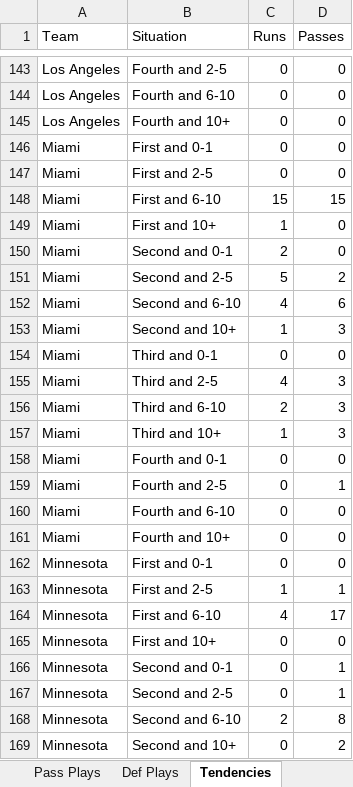
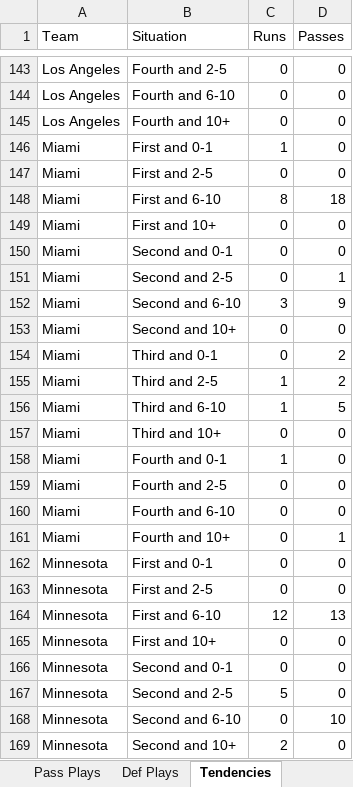
Before and after one commit to jako479/pnfl-pdbtoexcel, an Excel workbook: excel-template/PdbToExcel.xlsm, sheet Tendencies, drawn as a sheet; only a part is shown, gaps mark what is left out; values as stored, in another font and other column widths than the file's, no borders; conditional formats not drawn; removed rows and columns are numbered as before the commit, all else as after; the diff covers the shown part only; the diff names each change by its address in the sheet, - before the commit and + after, or states it on an @@ line.

```diff
--- a/excel-template/PdbToExcel.xlsm (sheet Tendencies)
+++ b/excel-template/PdbToExcel.xlsm (sheet Tendencies)
-C146 (Runs): 0
+C146 (Runs): 1
-C148 (Runs): 15
+C148 (Runs): 8
-D148 (Passes): 15
+D148 (Passes): 18
-C149 (Runs): 1
+C149 (Runs): 0
-C150 (Runs): 2
+C150 (Runs): 0
-C151 (Runs): 5
+C151 (Runs): 0
-D151 (Passes): 2
+D151 (Passes): 1
-C152 (Runs): 4
+C152 (Runs): 3
-D152 (Passes): 6
+D152 (Passes): 9
-C153 (Runs): 1
+C153 (Runs): 0
-D153 (Passes): 3
+D153 (Passes): 0
-D154 (Passes): 0
+D154 (Passes): 2
-C155 (Runs): 4
+C155 (Runs): 1
-D155 (Passes): 3
+D155 (Passes): 2
-row 156: Miami | Third and 6-10 | 2 | 3
-B156 (Situation): Third and 10+
+B156 (Situation): Third and 6-10
-D156 (Passes): 3
+D156 (Passes): 5
-B157 (Situation): Fourth and 0-1
+B157 (Situation): Third and 10+
+row 158: Miami | Fourth and 0-1 | 1 | 0
-D159 (Passes): 1
+D159 (Passes): 0
-D161 (Passes): 0
+D161 (Passes): 1
-C163 (Runs): 1
+C163 (Runs): 0
-D163 (Passes): 1
+D163 (Passes): 0
-C164 (Runs): 4
+C164 (Runs): 12
-D164 (Passes): 17
+D164 (Passes): 13
-D166 (Passes): 1
+D166 (Passes): 0
+row 167: Minnesota | Second and 2-5 | 5 | 0
-B168 (Situation): Second and 2-5
+B168 (Situation): Second and 6-10
-D168 (Passes): 1
+D168 (Passes): 10
-B169 (Situation): Second and 6-10
+B169 (Situation): Second and 10+
-D169 (Passes): 8
+D169 (Passes): 0
-row 169: Minnesota | Second and 10+ | 0 | 2
```
Also changed, not shown: 5 added rows, 5 removed rows and 262 edited cells elsewhere in this sheet, sheet Def Plays, sheet Pass Plays, sheet Run Plays, sheet Options, 25 other files.
